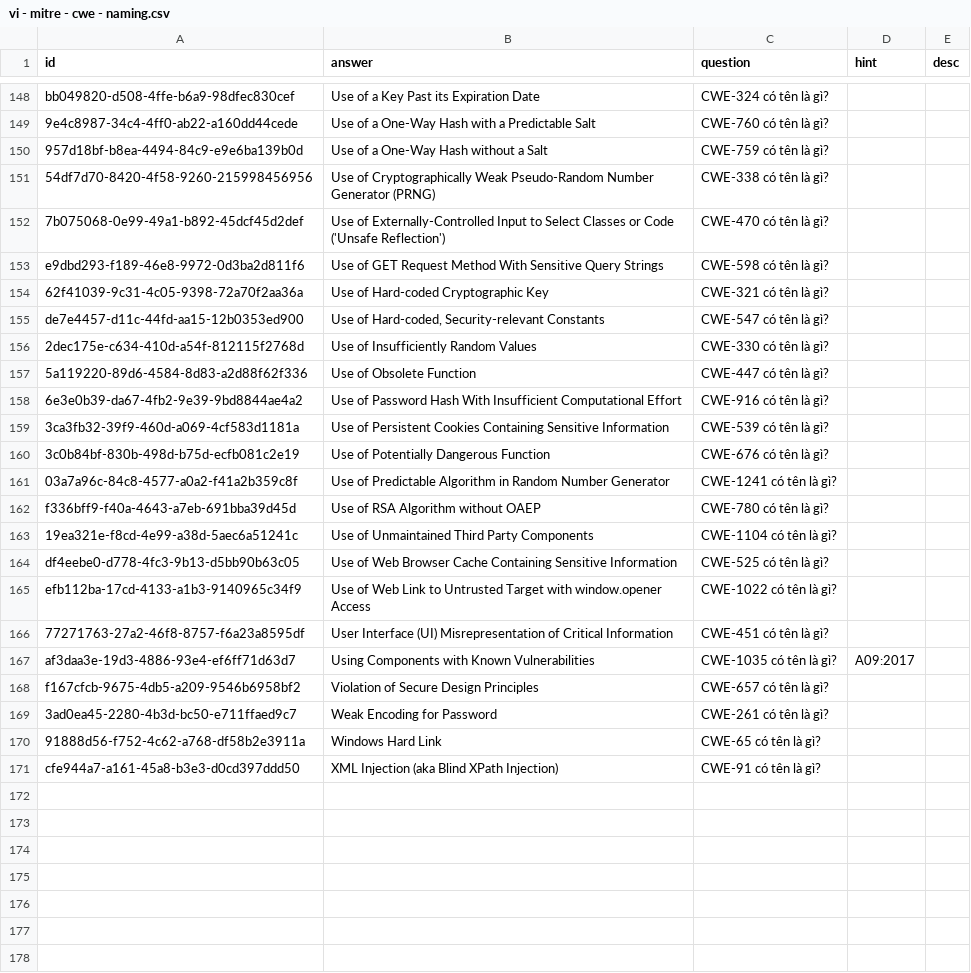
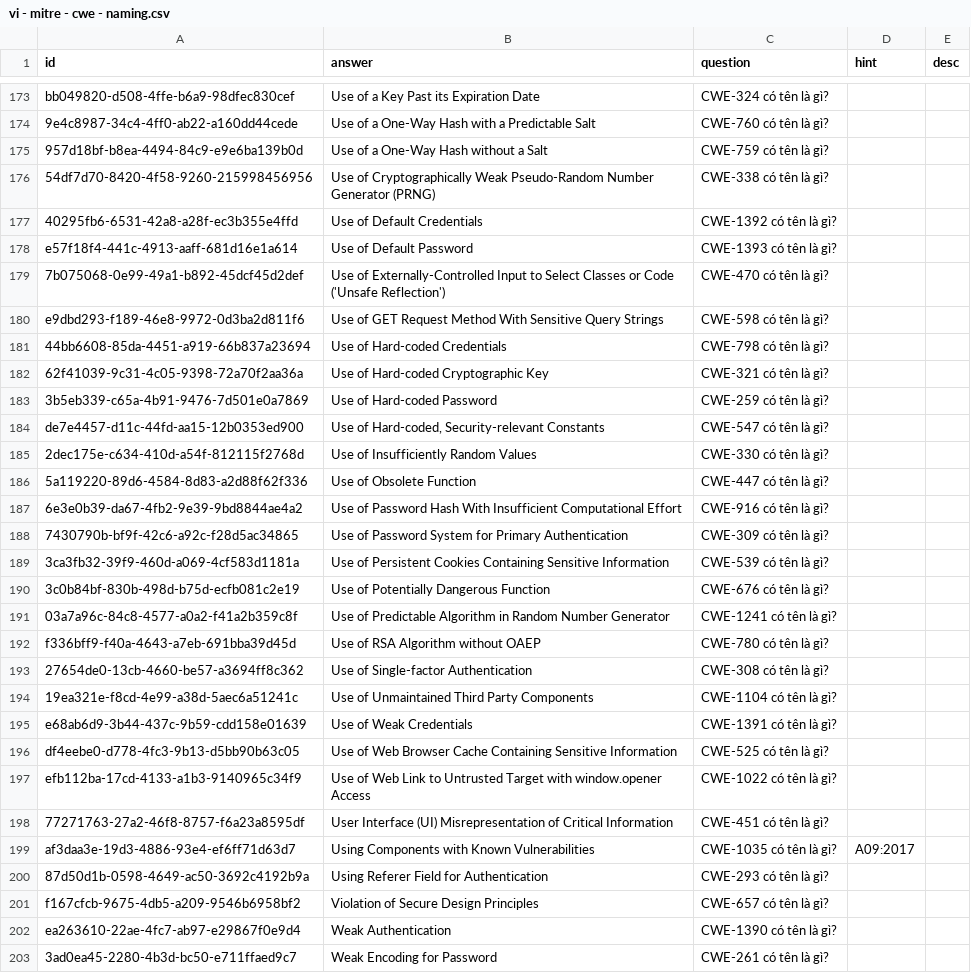
Before and after one commit to a7612/flashcard-resN, a CSV file: data/questions/vi - mitre - cwe - naming.csv, drawn as a sheet; only a part is shown, gaps mark what is left out; the shorter side is filled out with more unchanged rows; the diff covers the shown part only; the diff names each change by its address in the sheet, - before the commit and + after, or states it on an @@ line.

```diff
--- a/data/questions/vi - mitre - cwe - naming.csv
+++ b/data/questions/vi - mitre - cwe - naming.csv
+row 177: 40295fb6-6531-42a8-a28f-ec3b355e4ffd | Use of Default Credentials | CWE-1392 có tên là gì?
+row 178: e57f18f4-441c-4913-aaff-681d16e1a614 | Use of Default Password | CWE-1393 có tên là gì?
+row 181: 44bb6608-85da-4451-a919-66b837a23694 | Use of Hard-coded Credentials | CWE-798 có tên là gì?
+row 183: 3b5eb339-c65a-4b91-9476-7d501e0a7869 | Use of Hard-coded Password | CWE-259 có tên là gì?
+row 188: 7430790b-bf9f-42c6-a92c-f28d5ac34865 | Use of Password System for Primary Authentication | CWE-309 có tên là gì?
+row 193: 27654de0-13cb-4660-be57-a3694ff8c362 | Use of Single-factor Authentication | CWE-308 có tên là gì?
+row 195: e68ab6d9-3b44-437c-9b59-cdd158e01639 | Use of Weak Credentials | CWE-1391 có tên là gì?
+row 200: 87d50d1b-0598-4649-ac50-3692c4192b9a | Using Referer Field for Authentication | CWE-293 có tên là gì?
+row 202: ea263610-22ae-4fc7-ab97-e29867f0e9d4 | Weak Authentication | CWE-1390 có tên là gì?
```
Also changed, not shown: 27 added rows elsewhere in this file, 7 other files.
